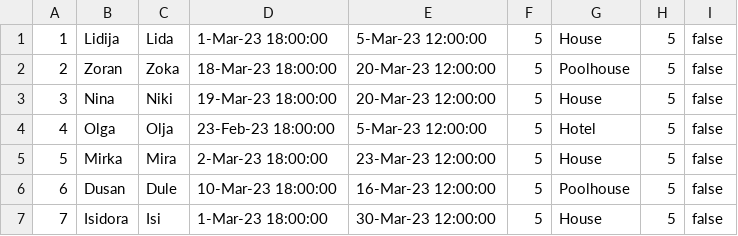
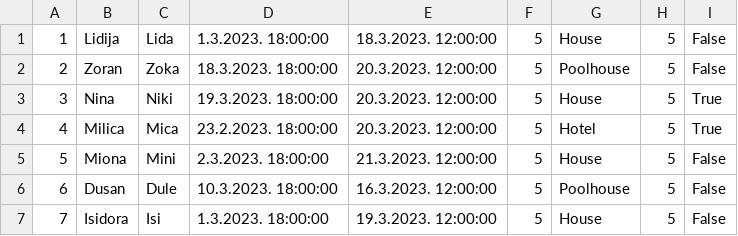
Before and after one commit to vurdelja/FiveStarTours---SIMS, a CSV file: FiveStarTours-Project/FiveStarTours/Resources/Data/accommondationReservations.csv, drawn as a sheet.

```diff
--- a/FiveStarTours-Project/FiveStarTours/Resources/Data/accommondationReservations.csv
+++ b/FiveStarTours-Project/FiveStarTours/Resources/Data/accommondationReservations.csv
@@ -1,7 +1,7 @@
-1|Lidija|Lida|1-Mar-23 18:00:00|5-Mar-23 12:00:00|5|House|5|false
-2|Zoran|Zoka|18-Mar-23 18:00:00|20-Mar-23 12:00:00|5|Poolhouse|5|false
-3|Nina|Niki|19-Mar-23 18:00:00|20-Mar-23 12:00:00|5|House|5|false
-4|Olga|Olja|23-Feb-23 18:00:00|5-Mar-23 12:00:00|5|Hotel|5|false
-5|Mirka|Mira|2-Mar-23 18:00:00|23-Mar-23 12:00:00|5|House|5|false
-6|Dusan|Dule|10-Mar-23 18:00:00|16-Mar-23 12:00:00|5|Poolhouse|5|false
-7|Isidora|Isi|1-Mar-23 18:00:00|30-Mar-23 12:00:00|5|House|5|false
+1|Lidija|Lida|1.3.2023. 18:00:00|18.3.2023. 12:00:00|5|House|5|False
+2|Zoran|Zoka|18.3.2023. 18:00:00|20.3.2023. 12:00:00|5|Poolhouse|5|False
+3|Nina|Niki|19.3.2023. 18:00:00|20.3.2023. 12:00:00|5|House|5|True
+4|Milica|Mica|23.2.2023. 18:00:00|20.3.2023. 12:00:00|5|Hotel|5|True
+5|Miona|Mini|2.3.2023. 18:00:00|21.3.2023. 12:00:00|5|House|5|False
+6|Dusan|Dule|10.3.2023. 18:00:00|16.3.2023. 12:00:00|5|Poolhouse|5|False
+7|Isidora|Isi|1.3.2023. 18:00:00|19.3.2023. 12:00:00|5|House|5|False
```
Also changed, not shown: 13 other files.
